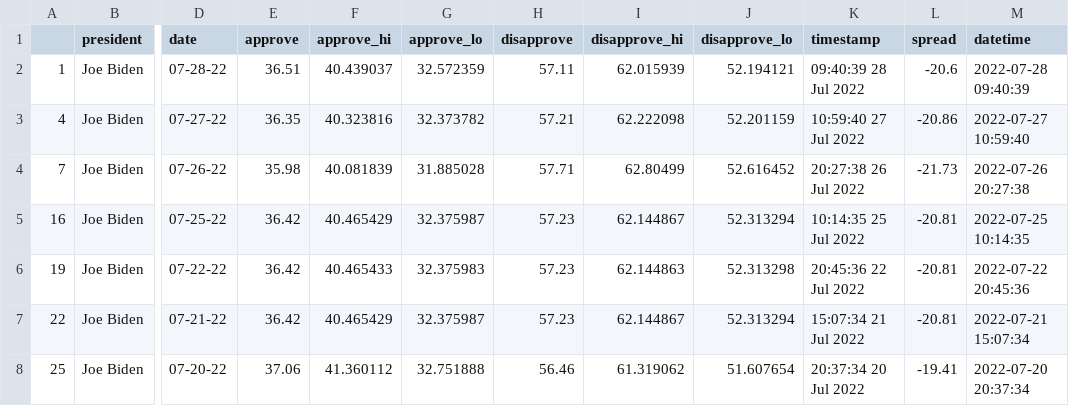
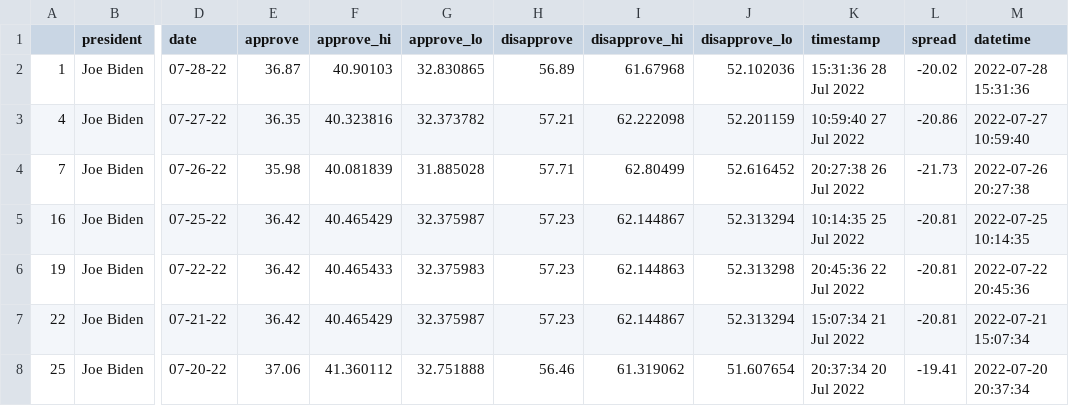
Before and after one commit to jasonchuanet/jour561-auto-scraper-demo, a CSV file: data/processed/biden_polls_adults.csv, drawn as a sheet; only a part is shown, gaps mark what is left out; the diff names each change by its address in the sheet, - before the commit and + after, or states it on an @@ line.

```diff
--- a/data/processed/biden_polls_adults.csv
+++ b/data/processed/biden_polls_adults.csv
-E2 (approve): 36.51
+E2 (approve): 36.87
-F2 (approve_hi): 40.439037
+F2 (approve_hi): 40.90103
-G2 (approve_lo): 32.572359
+G2 (approve_lo): 32.830865
-H2 (disapprove): 57.11
+H2 (disapprove): 56.89
-I2 (disapprove_hi): 62.015939
+I2 (disapprove_hi): 61.67968
-J2 (disapprove_lo): 52.194121
+J2 (disapprove_lo): 52.102036
-K2 (timestamp): 09:40:39 28 Jul 2022
+K2 (timestamp): 15:31:36 28 Jul 2022
-L2 (spread): -20.6
+L2 (spread): -20.02
-M2 (datetime): 2022-07-28 09:40:39
+M2 (datetime): 2022-07-28 15:31:36
```
